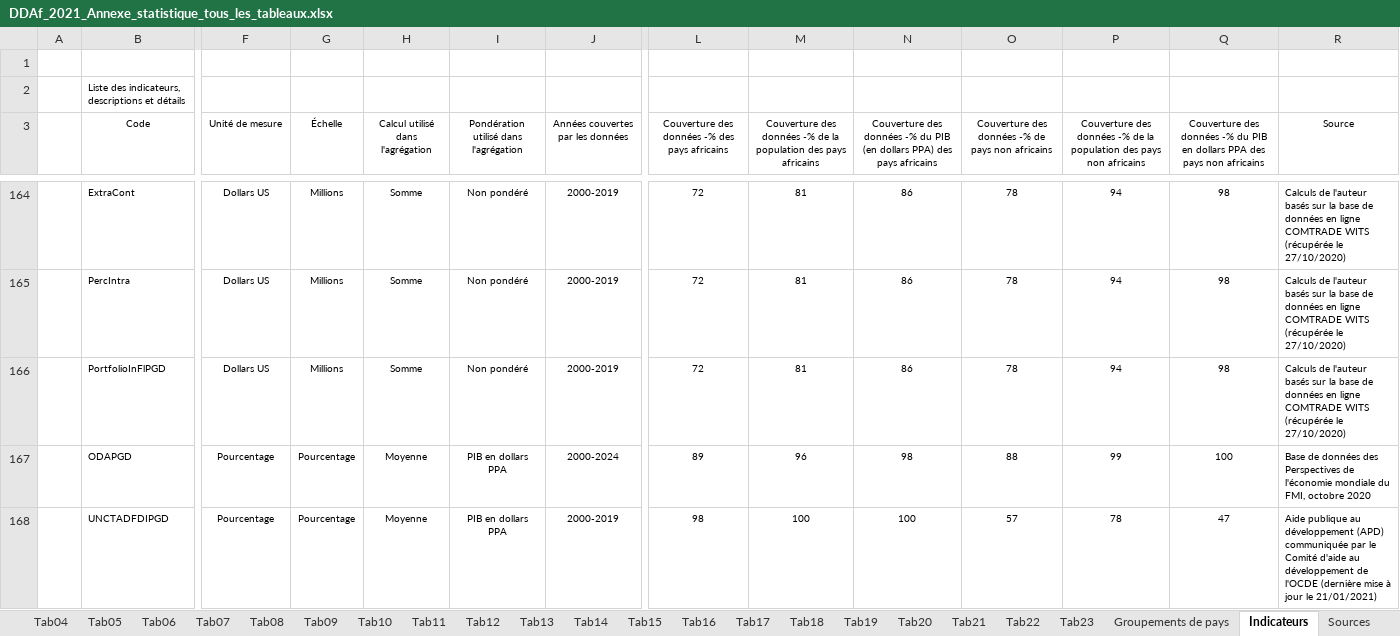
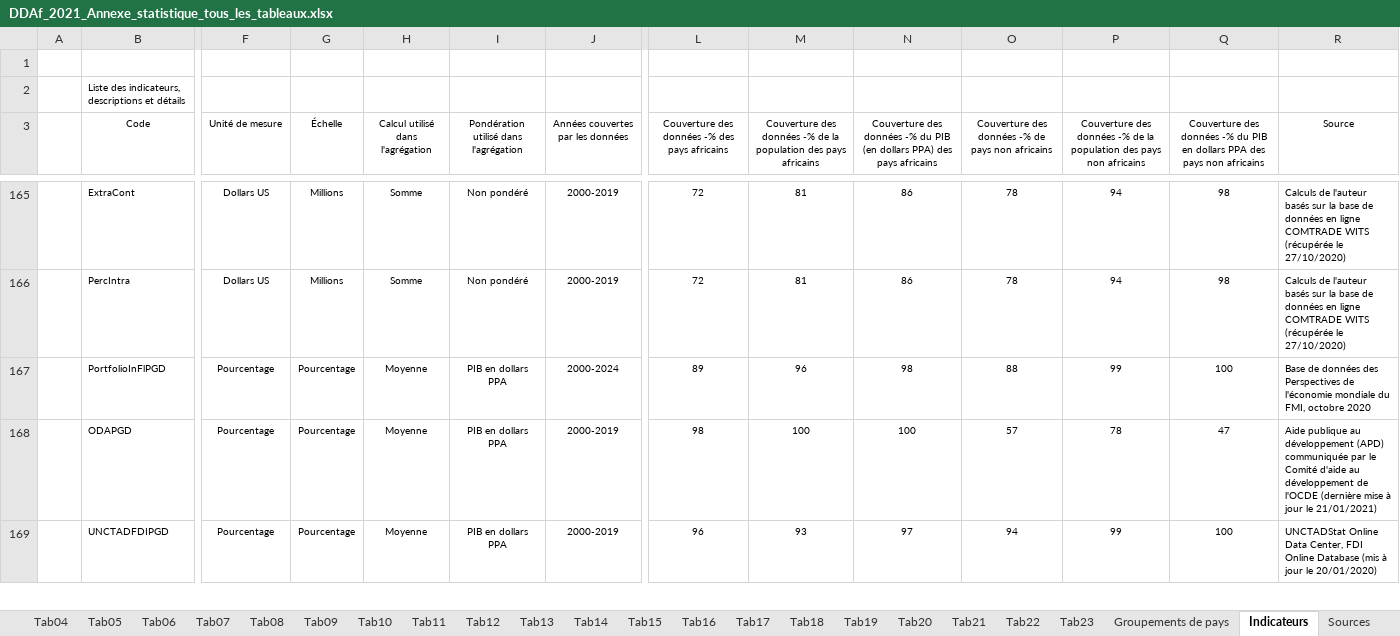
Before and after one commit to AfDDAnnex/AfDDDDAf2021, an Excel workbook: DDAf_2021_Annexe_statistique_tous_les_tableaux.xlsx, sheet Indicateurs, drawn as a sheet; only a part is shown, gaps mark what is left out; values as stored, in another font and other column widths than the file's, no borders; table styles not drawn; addresses are those after the commit; the diff covers the shown part only; the diff names each change by its address in the sheet, - before the commit and + after, or states it on an @@ line.

```diff
--- a/DDAf_2021_Annexe_statistique_tous_les_tableaux.xlsx (sheet Indicateurs)
+++ b/DDAf_2021_Annexe_statistique_tous_les_tableaux.xlsx (sheet Indicateurs)
-F167 (Unité de mesure): Dollars US
+F167 (Unité de mesure): Pourcentage
-G167 (Échelle): Millions
+G167 (Échelle): Pourcentage
-H167 (Calcul utilisé dans l'agrégation): Somme
+H167 (Calcul utilisé dans l'agrégation): Moyenne
-I167: Non pondéré
+I167: PIB en dollars PPA
-J167 (Années couvertes par les données): 2000-2019
+J167 (Années couvertes par les données): 2000-2024
-L167: 72
+L167: 89
-M167: 81
+M167: 96
-N167: 86
+N167: 98
-O167: 78
+O167: 88
-P167: 94
+P167: 99
-Q167: 98
+Q167: 100
-R167 (Source): Calculs de l'auteur basés sur la base de données en ligne COMTRADE WITS (récupérée le 27/10/2020)
+R167 (Source): Base de données des Perspectives de l'économie mondiale du FMI, octobre 2020
-J168 (Années couvertes par les données): 2000-2024
+J168 (Années couvertes par les données): 2000-2019
-L168: 89
+L168: 98
-M168: 96
+M168: 100
-N168: 98
+N168: 100
-O168: 88
+O168: 57
-P168: 99
+P168: 78
-Q168: 100
+Q168: 47
-R168 (Source): Base de données des Perspectives de l'économie mondiale du FMI, octobre 2020
+R168 (Source): Aide publique au développement (APD) communiquée par le Comité d'aide au développement de l'OCDE (dernière mise à jour le 21/01/2021)
-L169: 98
+L169: 96
-M169: 100
+M169: 93
-N169: 100
+N169: 97
-O169: 57
+O169: 94
-P169: 78
+P169: 99
-Q169: 47
+Q169: 100
-R169 (Source): Aide publique au développement (APD) communiquée par le Comité d'aide au développement de l'OCDE (dernière mise à jour le 21/01/2021)
+R169 (Source): UNCTADStat Online Data Center, FDI Online Database (mis à jour le 20/01/2020)
```
Also changed, not shown: 1 added row and 181 edited cells elsewhere in this sheet, AfDD_2021_List_of_indicators.xlsx, AfDD_2021_Statistical_Annex_all_tables.xlsx, 1 other file.
